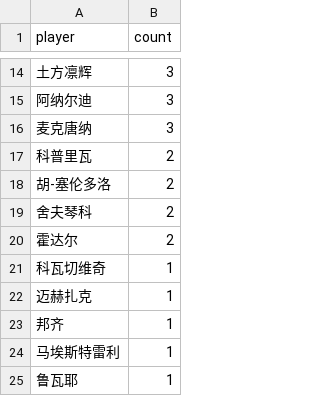
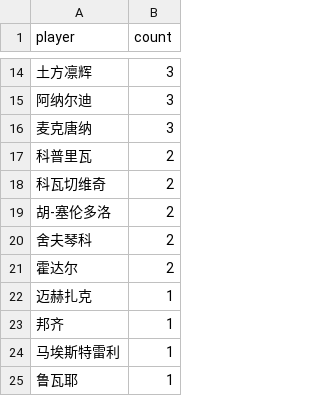
Before and after one commit to zhoushuaige7/tennispredict-report, a CSV file: docs/data/ms_player_count_0305_alt.csv, drawn as a sheet; only a part is shown, gaps mark what is left out.

```diff
--- a/docs/data/ms_player_count_0305_alt.csv
+++ b/docs/data/ms_player_count_0305_alt.csv
@@ -17,2 +17,3 @@
 科普里瓦,2
+科瓦切维奇,2
 胡-塞伦多洛,2
@@ -20,3 +21,2 @@
 霍达尔,2
-科瓦切维奇,1
 迈赫扎克,1
```
Also changed, not shown: 8 other files.
